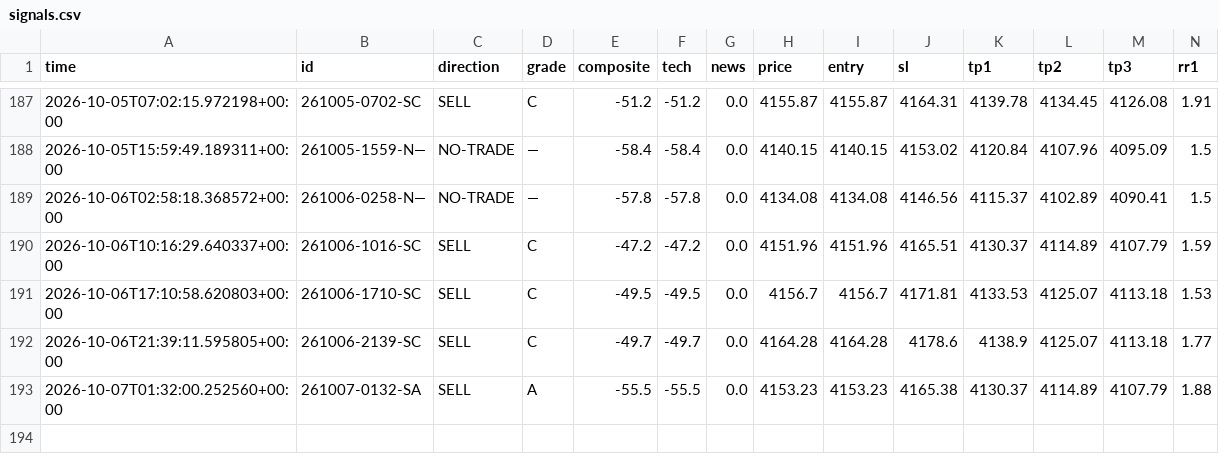
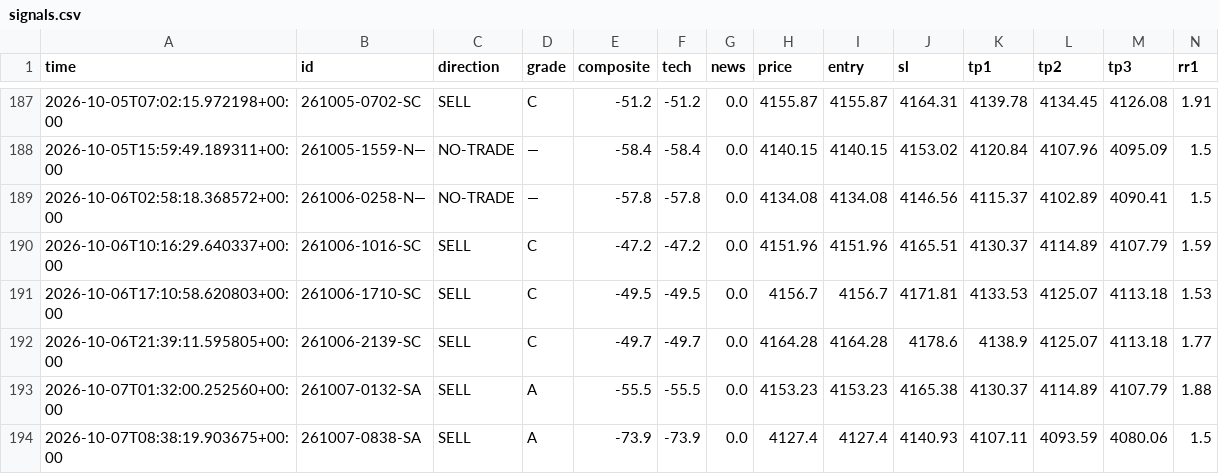
Before and after one commit to thesarpandjiux/xausignal, a CSV file: signals.csv, drawn as a sheet; only a part is shown, gaps mark what is left out; rows hold the shown columns only; the diff names each change by its address in the sheet, - before the commit and + after, or states it on an @@ line.

```diff
--- a/signals.csv
+++ b/signals.csv
+row 194: 2026-10-07T08:38:19.903675+00:00 | 261007-0838-SA | SELL | A | -73.9 | -73.9 | 0.0 | 4127.4 | 4127.4 | 4140.93 | 4107.11 | 4093.59 | 4080.06 | 1.5
```
Also changed, not shown: 1 other file.
